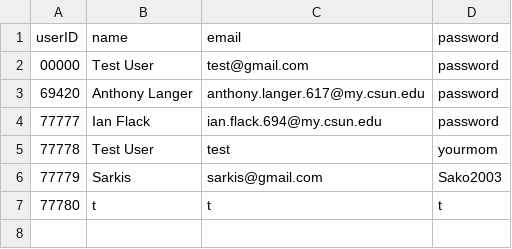
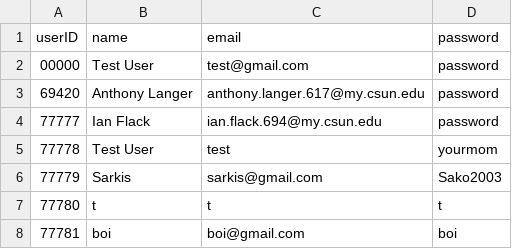
Before and after one commit to the-ALanger/380-Junk-Junction, a CSV file: CSV/JJUserDatabase.csv, drawn as a sheet; the diff names each change by its address in the sheet, - before the commit and + after, or states it on an @@ line.

```diff
--- a/CSV/JJUserDatabase.csv
+++ b/CSV/JJUserDatabase.csv
+row 8: 77781 | boi | boi@gmail.com | boi
```
Also changed, not shown: 3 other files.
